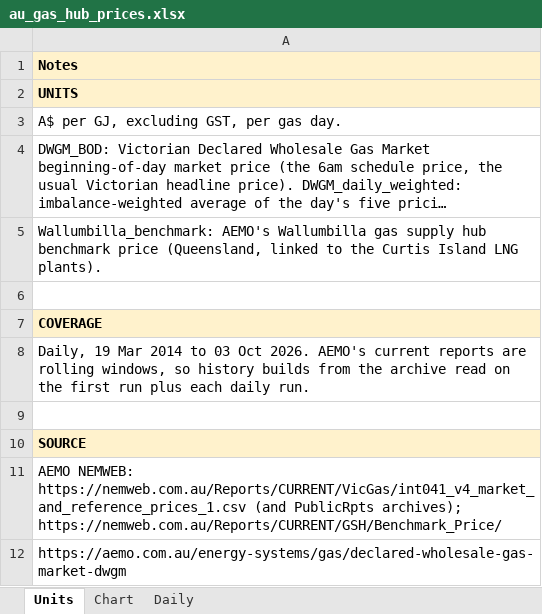
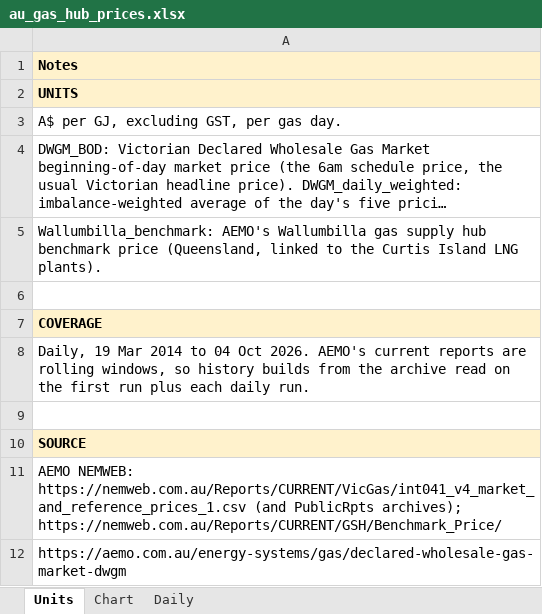
Before and after one commit to thomasdalton9/Energy-public, an Excel workbook: output/Data and Chart Outputs/au_gas_hub_prices.xlsx, sheet Units, drawn as a sheet; long unchanged cells end in …; values as stored, in another font and other column widths than the file's, no borders; the diff names each change by its address in the sheet, - before the commit and + after, or states it on an @@ line.

```diff
--- a/output/Data and Chart Outputs/au_gas_hub_prices.xlsx (sheet Units)
+++ b/output/Data and Chart Outputs/au_gas_hub_prices.xlsx (sheet Units)
-A8: …2014 to 03 Oct 2026.…
+A8: …2014 to 04 Oct 2026.…
```
Also changed, not shown: sheet Daily, sheet Chart, charts or pictures, output/Data and Chart Outputs/au_gas_prices.xlsx.
